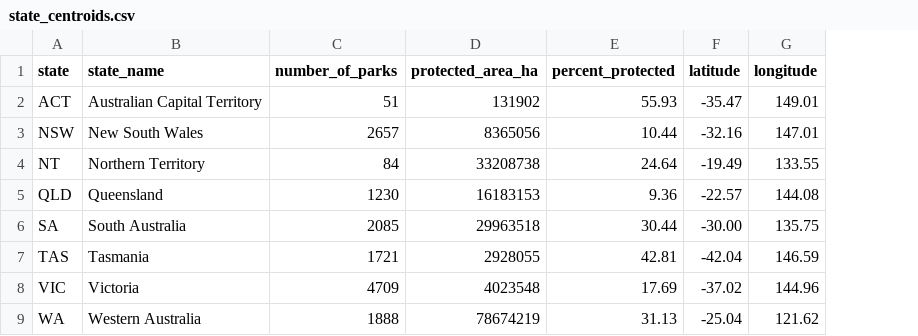
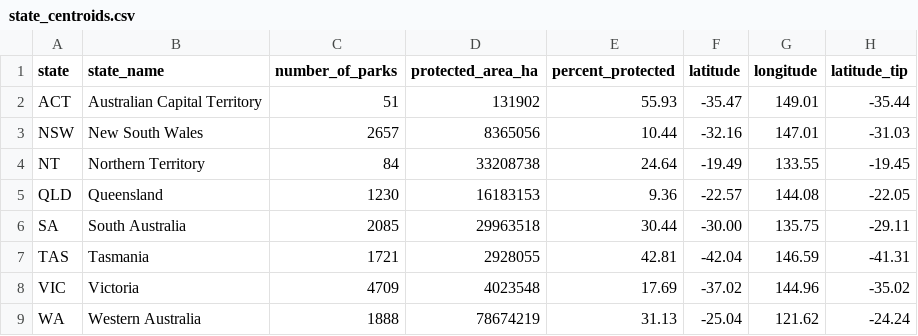
Before and after one commit to d1xon41/DV-2, a CSV file: data/state_centroids.csv, drawn as a sheet; the diff names each change by its address in the sheet, - before the commit and + after, or states it on an @@ line.

```diff
--- a/data/state_centroids.csv
+++ b/data/state_centroids.csv
+column H (latitude_tip), rows 2-9: -35.44 | -31.03 | -19.45 | -22.05 | -29.11 | -41.31 | -35.02 | -24.24
```
Also changed, not shown: data/park_visitors.csv, 11 other files.
